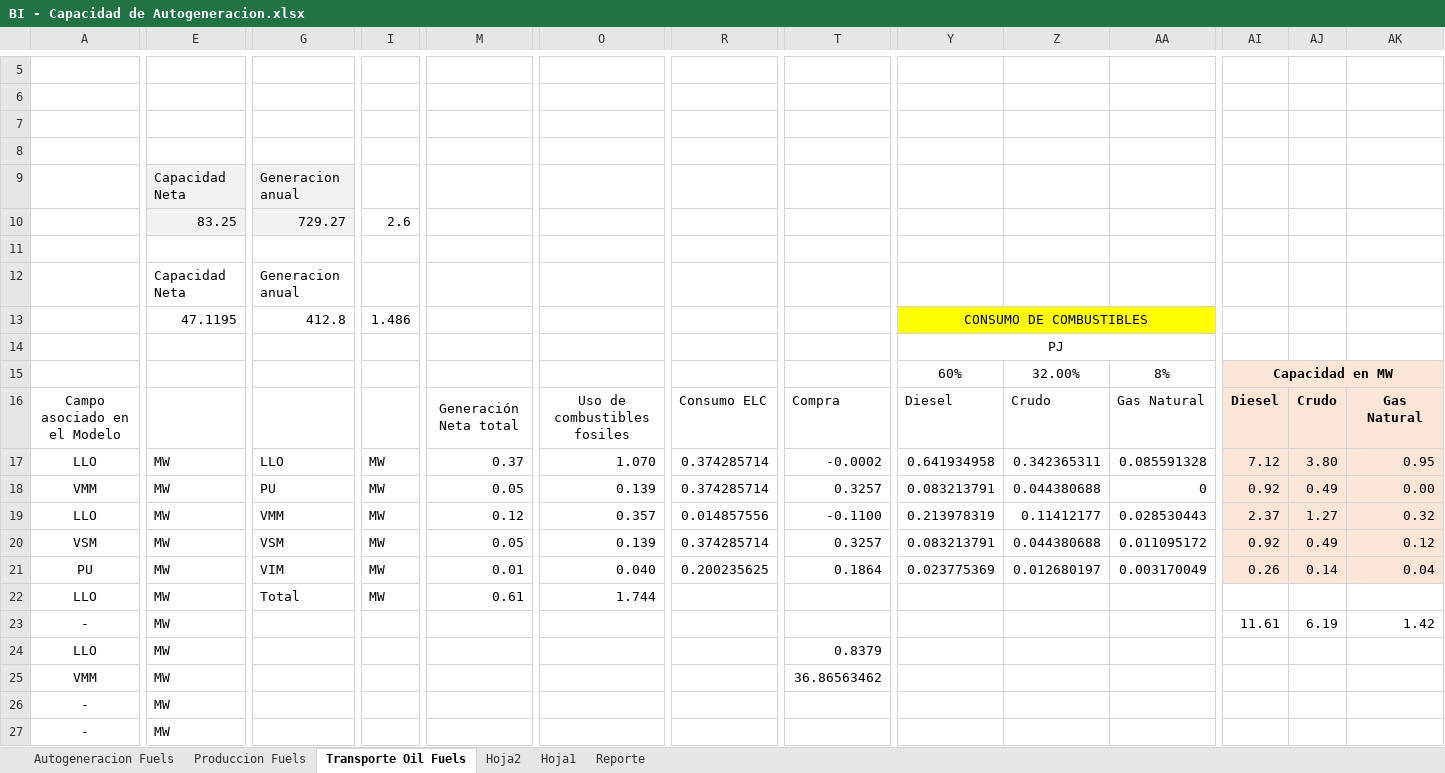
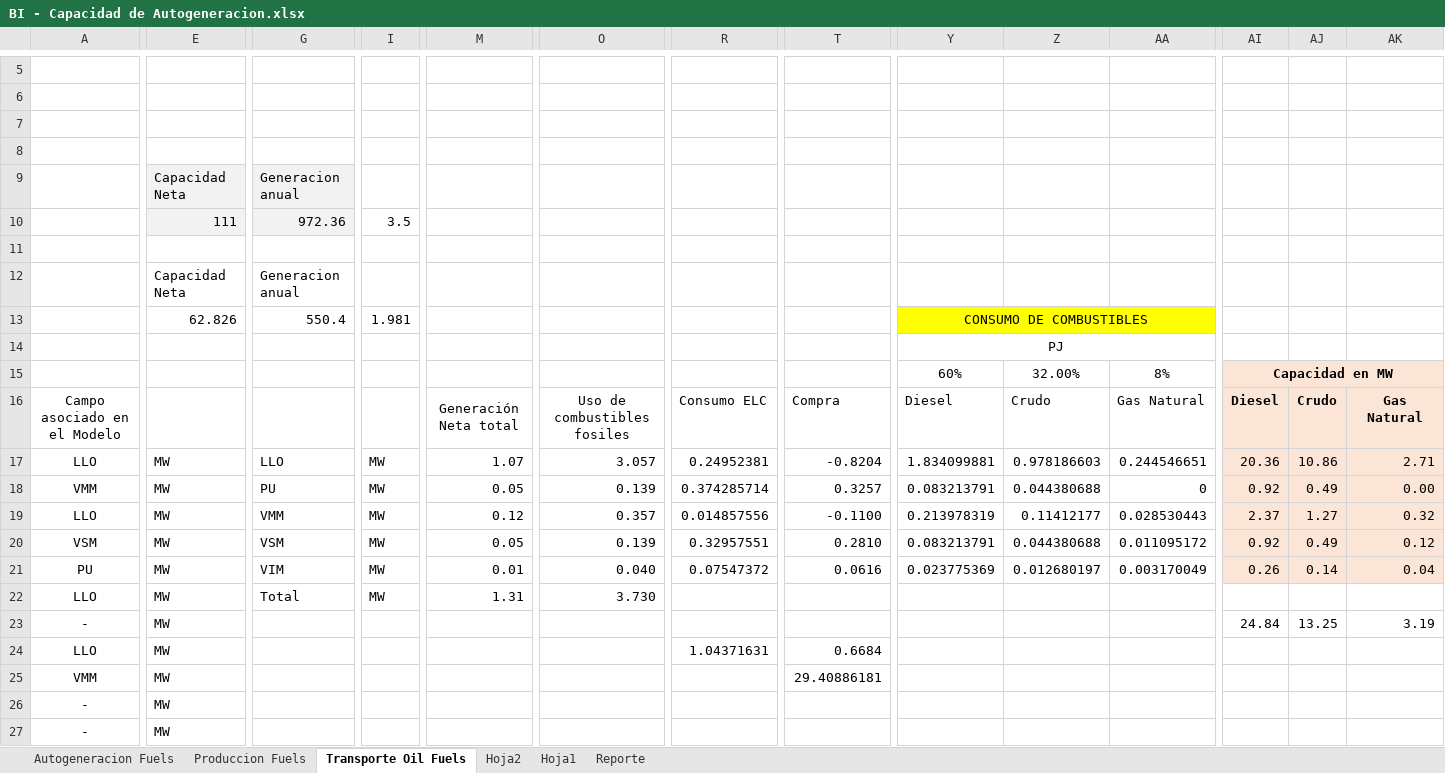
Before and after one commit to UIS-ECP/TIMES-UIS-v1-Nov, an Excel workbook: DataBases/BI - Capacidad de Autogeneracion.xlsx, sheet Transporte Oil Fuels, drawn as a sheet; only a part is shown, gaps mark what is left out; values as stored, in another font and other column widths than the file's, no borders; charts and pictures not drawn; the diff covers the shown part only; the diff names each change by its address in the sheet, - before the commit and + after, or states it on an @@ line.

```diff
--- a/DataBases/BI - Capacidad de Autogeneracion.xlsx (sheet Transporte Oil Fuels)
+++ b/DataBases/BI - Capacidad de Autogeneracion.xlsx (sheet Transporte Oil Fuels)
-E10: 83.25
+E10: 111
-G10: 729.27
+G10: 972.36
-I10: 2.6
+I10: 3.5
-E13: 47.1195
+E13: 62.826
-G13: 412.8
+G13: 550.4
-I13: 1.486
+I13: 1.981
-M17: 0.37
+M17: 1.07
-O17: 1.070
+O17: 3.057
-R17: 0.374285714
+R17: 0.24952381
-T17: -0.0002
+T17: -0.8204
-Y17: 0.641934958
+Y17: 1.834099881
-Z17: 0.342365311
+Z17: 0.978186603
-AA17: 0.085591328
+AA17: 0.244546651
-AI17: 7.12
+AI17: 20.36
-AJ17: 3.80
+AJ17: 10.86
-AK17: 0.95
+AK17: 2.71
-R20: 0.374285714
+R20: 0.32957551
-T20: 0.3257
+T20: 0.2810
-R21: 0.200235625
+R21: 0.07547372
-T21: 0.1864
+T21: 0.0616
-M22: 0.61
+M22: 1.31
-O22: 1.744
+O22: 3.730
-AI23: 11.61
+AI23: 24.84
-AJ23: 6.19
+AJ23: 13.25
-AK23: 1.42
+AK23: 3.19
-R24: (empty)
+R24: 1.04371631
-T24: 0.8379
+T24: 0.6684
-T25: 36.86563462
+T25: 29.40886181
```
Also changed, not shown: 6 added rows, 1 removed row, 14 edited cells, cell formats and merged cells elsewhere in this sheet, sheet Hoja1, 1 other file.
